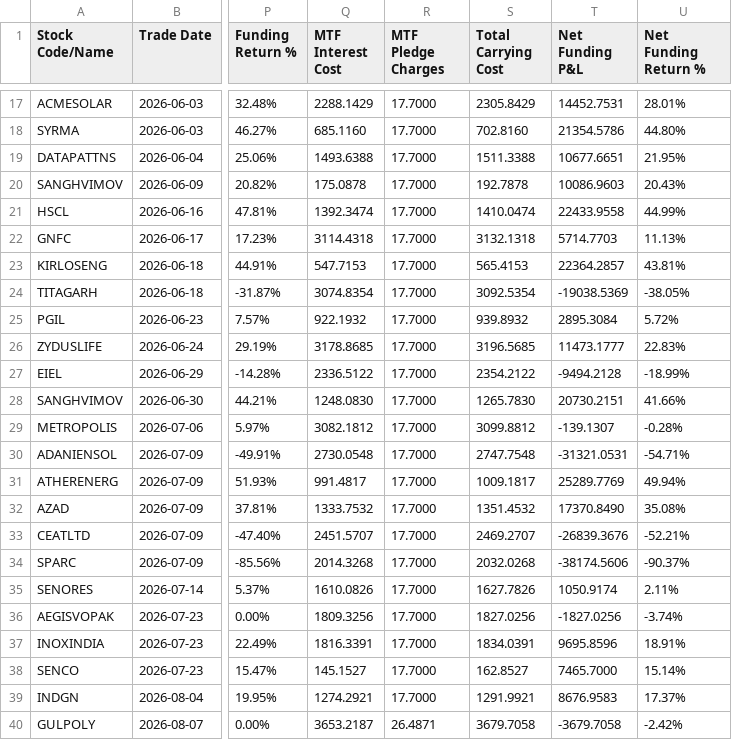
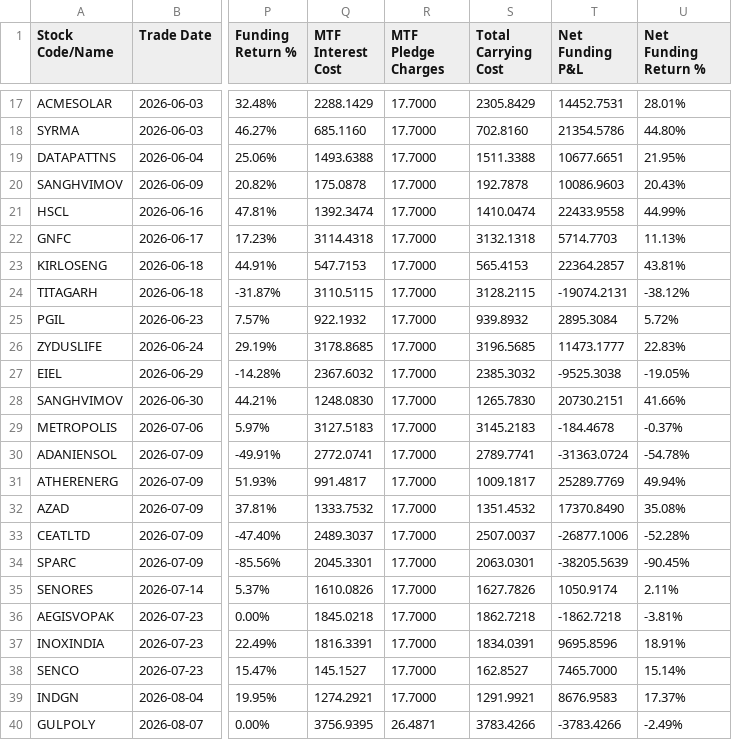
Before and after one commit to himanshu-1608/personal-portfolio, a CSV file: reports/mtf_pnl_summary.csv, drawn as a sheet; only a part is shown, gaps mark what is left out; the diff covers the shown part only; the diff names each change by its address in the sheet, - before the commit and + after, or states it on an @@ line.

```diff
--- a/reports/mtf_pnl_summary.csv
+++ b/reports/mtf_pnl_summary.csv
-Q24 (MTF Interest Cost): 3074.8354
+Q24 (MTF Interest Cost): 3110.5115
-S24 (Total Carrying Cost): 3092.5354
+S24 (Total Carrying Cost): 3128.2115
-T24 (Net Funding P&L): -19038.5369
+T24 (Net Funding P&L): -19074.2131
-U24 (Net Funding Return %): -38.05%
+U24 (Net Funding Return %): -38.12%
-Q27 (MTF Interest Cost): 2336.5122
+Q27 (MTF Interest Cost): 2367.6032
-S27 (Total Carrying Cost): 2354.2122
+S27 (Total Carrying Cost): 2385.3032
-T27 (Net Funding P&L): -9494.2128
+T27 (Net Funding P&L): -9525.3038
-U27 (Net Funding Return %): -18.99%
+U27 (Net Funding Return %): -19.05%
-Q29 (MTF Interest Cost): 3082.1812
+Q29 (MTF Interest Cost): 3127.5183
-S29 (Total Carrying Cost): 3099.8812
+S29 (Total Carrying Cost): 3145.2183
-T29 (Net Funding P&L): -139.1307
+T29 (Net Funding P&L): -184.4678
-U29 (Net Funding Return %): -0.28%
+U29 (Net Funding Return %): -0.37%
-Q30 (MTF Interest Cost): 2730.0548
+Q30 (MTF Interest Cost): 2772.0741
-S30 (Total Carrying Cost): 2747.7548
+S30 (Total Carrying Cost): 2789.7741
-T30 (Net Funding P&L): -31321.0531
+T30 (Net Funding P&L): -31363.0724
-U30 (Net Funding Return %): -54.71%
+U30 (Net Funding Return %): -54.78%
-Q33 (MTF Interest Cost): 2451.5707
+Q33 (MTF Interest Cost): 2489.3037
-S33 (Total Carrying Cost): 2469.2707
+S33 (Total Carrying Cost): 2507.0037
-T33 (Net Funding P&L): -26839.3676
+T33 (Net Funding P&L): -26877.1006
-U33 (Net Funding Return %): -52.21%
+U33 (Net Funding Return %): -52.28%
-Q34 (MTF Interest Cost): 2014.3268
+Q34 (MTF Interest Cost): 2045.3301
-S34 (Total Carrying Cost): 2032.0268
+S34 (Total Carrying Cost): 2063.0301
-T34 (Net Funding P&L): -38174.5606
+T34 (Net Funding P&L): -38205.5639
-U34 (Net Funding Return %): -90.37%
+U34 (Net Funding Return %): -90.45%
-Q36 (MTF Interest Cost): 1809.3256
+Q36 (MTF Interest Cost): 1845.0218
-S36 (Total Carrying Cost): 1827.0256
+S36 (Total Carrying Cost): 1862.7218
-T36 (Net Funding P&L): -1827.0256
+T36 (Net Funding P&L): -1862.7218
-U36 (Net Funding Return %): -3.74%
+U36 (Net Funding Return %): -3.81%
-Q40 (MTF Interest Cost): 3653.2187
+Q40 (MTF Interest Cost): 3756.9395
-S40 (Total Carrying Cost): 3679.7058
+S40 (Total Carrying Cost): 3783.4266
-T40 (Net Funding P&L): -3679.7058
+T40 (Net Funding P&L): -3783.4266
-U40 (Net Funding Return %): -2.42%
+U40 (Net Funding Return %): -2.49%
```
Also changed, not shown: 1 added row and 46 edited cells elsewhere in this file, reports/exported_all_ledger.csv, reports/portfolio_timeline.csv, 4 other files.
